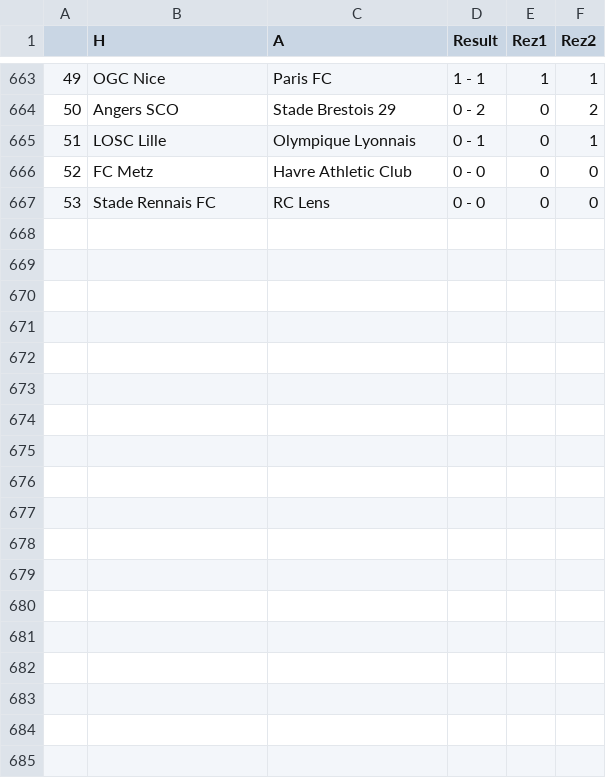
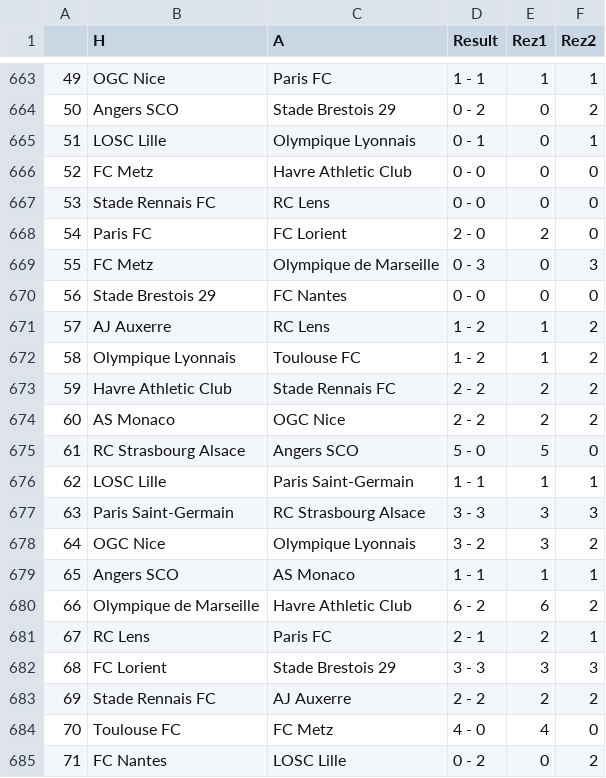
Before and after one commit to AmirBih/predikcija_rezultata_L1, a CSV file: uredjivanje_skora_vani.csv, drawn as a sheet; only a part is shown, gaps mark what is left out.

```diff
--- a/uredjivanje_skora_vani.csv
+++ b/uredjivanje_skora_vani.csv
@@ -667 +667,19 @@
 53,Stade Rennais FC,RC Lens,0 - 0,0,0
+54,Paris FC,FC Lorient,2 - 0,2,0
+55,FC Metz,Olympique de Marseille,0 - 3,0,3
+56,Stade Brestois 29,FC Nantes,0 - 0,0,0
+57,AJ Auxerre,RC Lens,1 - 2,1,2
+58,Olympique Lyonnais,Toulouse FC,1 - 2,1,2
+59,Havre Athletic Club,Stade Rennais FC,2 - 2,2,2
+60,AS Monaco,OGC Nice,2 - 2,2,2
+61,RC Strasbourg Alsace,Angers SCO,5 - 0,5,0
+62,LOSC Lille,Paris Saint-Germain,1 - 1,1,1
+63,Paris Saint-Germain,RC Strasbourg Alsace,3 - 3,3,3
+64,OGC Nice,Olympique Lyonnais,3 - 2,3,2
+65,Angers SCO,AS Monaco,1 - 1,1,1
+66,Olympique de Marseille,Havre Athletic Club,6 - 2,6,2
+67,RC Lens,Paris FC,2 - 1,2,1
+68,FC Lorient,Stade Brestois 29,3 - 3,3,3
+69,Stade Rennais FC,AJ Auxerre,2 - 2,2,2
+70,Toulouse FC,FC Metz,4 - 0,4,0
+71,FC Nantes,LOSC Lille,0 - 2,0,2
```
Also changed, not shown: L1.csv, kodirani_bl.csv, 4 other files.
